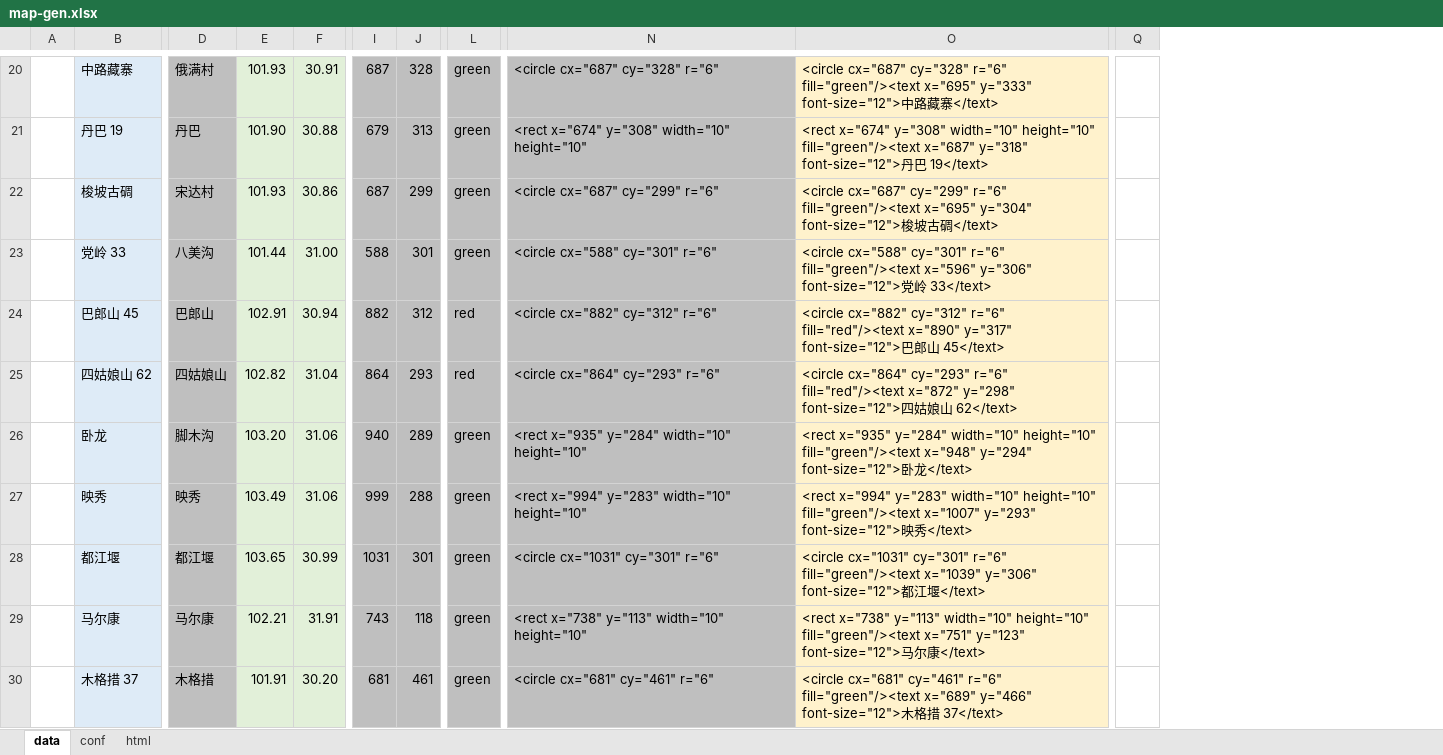
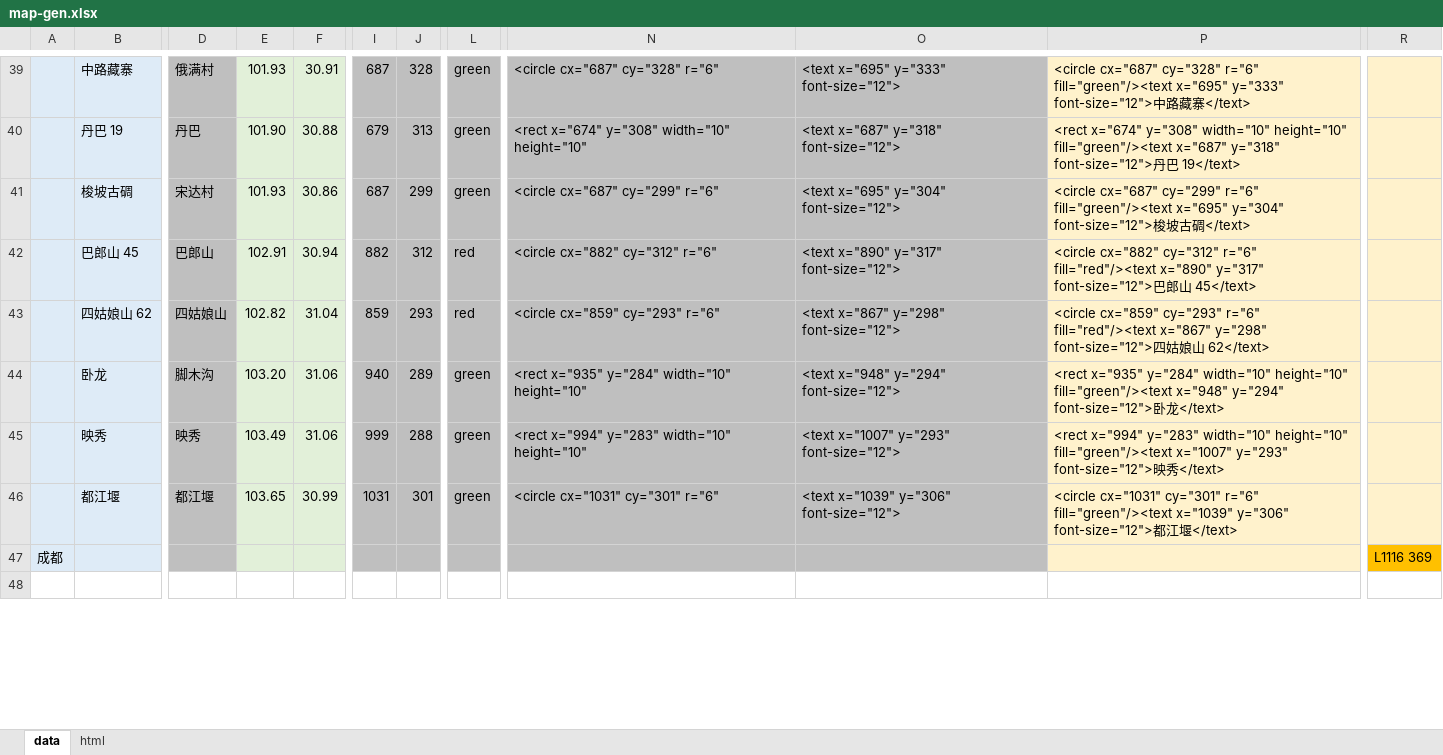
Before and after one commit to tillfall/0, an Excel workbook: map-gen.xlsx, sheet data, drawn as a sheet; only a part is shown, gaps mark what is left out; values as stored, in another font and other column widths than the file's, no borders; conditional formats not drawn; removed rows and columns are numbered as before the commit, all else as after; rows hold the shown columns only; the diff covers the shown part only; the diff names each change by its address in the sheet, - before the commit and + after, or states it on an @@ line.

Commit message:
conf 2 data

```diff
--- a/map-gen.xlsx (sheet data)
+++ b/map-gen.xlsx (sheet data)
-sheet tab: conf
-column A, empty
+column A, row 47: 成都
+column O, rows 39-46: <text x="695" y="333" font-size="12"> | <text x="687" y="318" font-size="12"> | <text x="695" y="304" font-size="12"> | <text x="890" y="317" font-size="12"> | <text x="867" y="298" font-size="12"> | <text x="948" y="294" font-size="12"> | <text x="1007" y="293" font-size="12"> | <text x="1039" y="306" font-size="12">
-column Q, empty
+column R, row 47: L1116 369
-row 23:  | 党岭 33 | 八美沟 | 101.44 | 31.00 | 588 | 301 | green | <circle cx="588" cy="301" r="6" | <circle cx="588" cy="301" r="6" fill="green"/><text x="596" y="306" font-size="12">党岭 33</text>
-I43: 864
+I43: 859
-N43: <circle cx="864" cy="293" r="6"
+N43: <circle cx="859" cy="293" r="6"
-P43: <circle cx="864" cy="293" r="6" fill="red"/><text x="872" y="298" font-size="12">…
+P43: <circle cx="859" cy="293" r="6" fill="red"/><text x="867" y="298" font-size="12">…
-B47: 马尔康
+B47: (empty)
-D47: 马尔康
+D47: (empty)
-E47: 102.21
+E47: (empty)
-F47: 31.91
+F47: (empty)
-I47: 743
+I47: (empty)
-J47: 118
+J47: (empty)
-L47: green
+L47: (empty)
-N47: <rect x="738" y="113" width="10" height="10"
+N47: (empty)
-P47: <rect x="738" y="113" width="10" height="10" fill="green"/><text x="751" y="123" font-size="12">马尔康</text>
+P47: (empty)
-row 48:  | 木格措 37 | 木格措 | 101.91 | 30.20 | 681 | 461 | green | <circle cx="681" cy="461" r="6" | <circle cx="681" cy="461" r="6" fill="green"/><text x="689" y="466" font-size="12">木格措 37</text>
+row 48: (empty)
-B48 fill: #DEEBF7
+B48 fill: none
-D48 fill: #BFBFBF
+D48 fill: none
-E48:F48 fill: #E2F0D9
+E48:F48 fill: none
-I48:J48 fill: #BFBFBF
+I48:J48 fill: none
-L48 fill: #BFBFBF
+L48 fill: none
-N48 fill: #BFBFBF
+N48 fill: none
-P48 fill: #FFF2CC
+P48 fill: none
```
Also changed, not shown: 22 added rows, 2 removed rows, 4 moved rows, 58 edited cells and cell formats elsewhere in this sheet, sheet html, formulas that keep their value, 1 other file.
